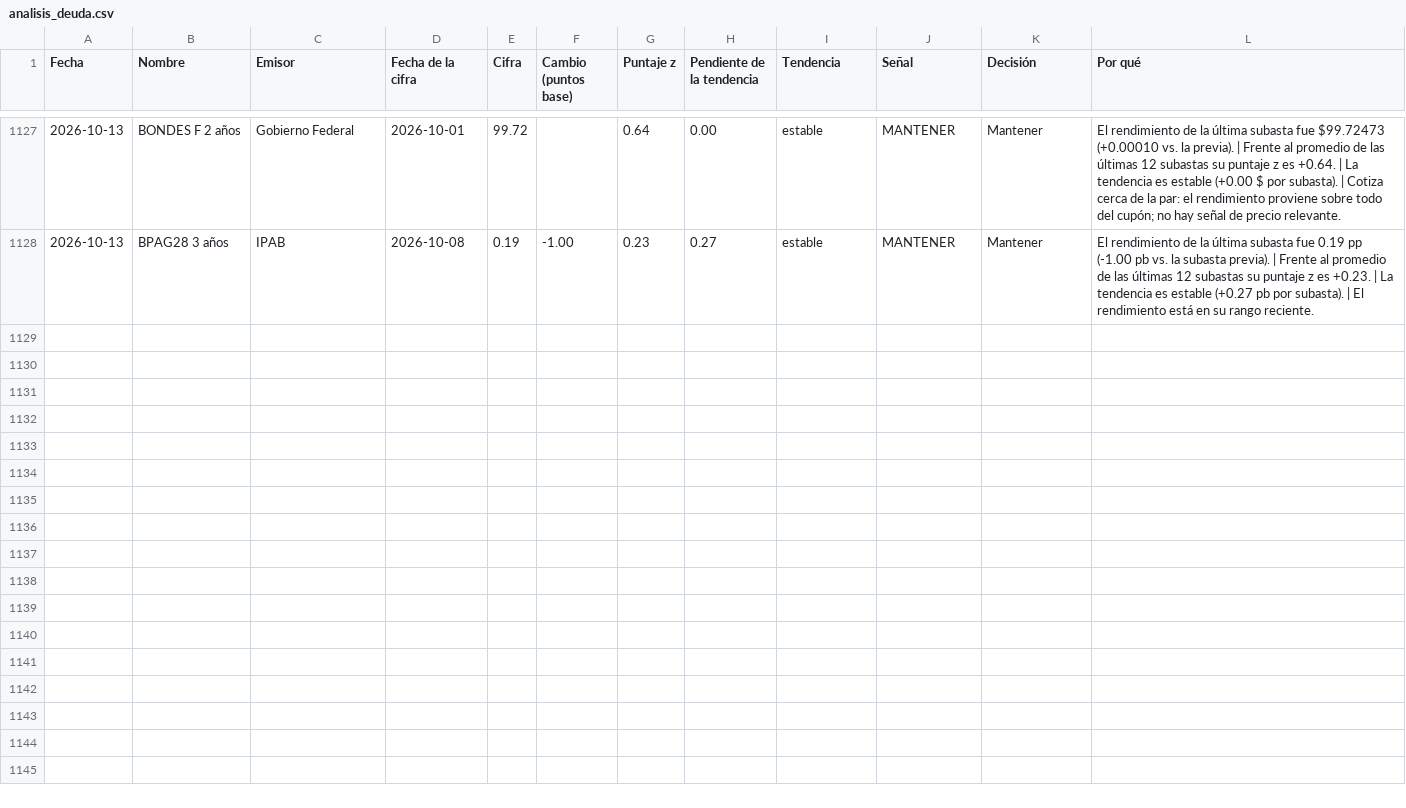
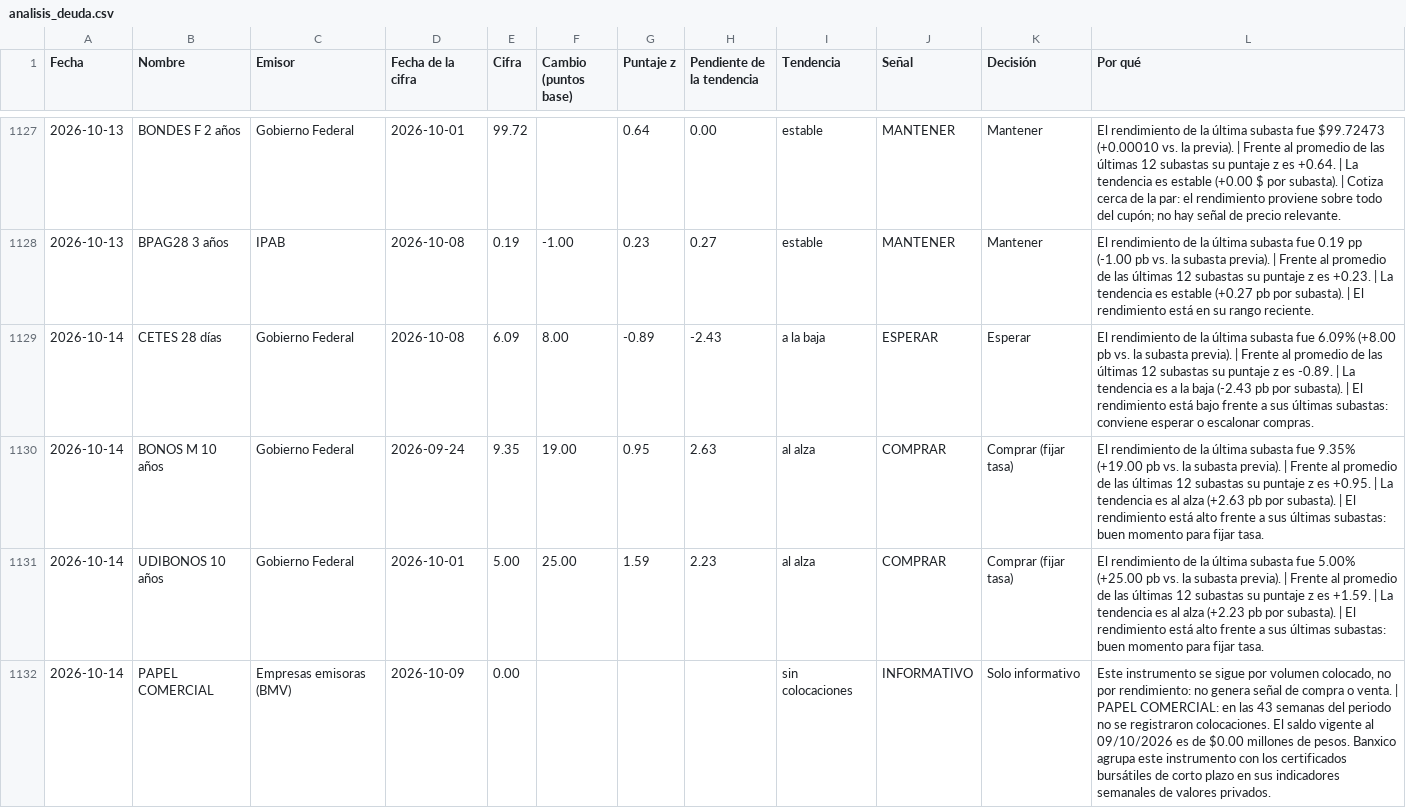
Before and after one commit to EdwinACM/monitor-mercado, a CSV file: static/data/analisis_deuda.csv, drawn as a sheet; only a part is shown, gaps mark what is left out; the diff covers the shown part only.

```diff
--- a/static/data/analisis_deuda.csv
+++ b/static/data/analisis_deuda.csv
@@ -1128 +1128,5 @@
 2026-10-13,BPAG28 3 años,IPAB,2026-10-08,0.19,-1.00,0.23,0.27,estable,MANTENER,Mantener,El rendimiento de la última subasta fue 0.19 pp (-1.00 pb vs. la subasta previa). | Frente al promedio de las últimas 12 subastas su puntaje z es +0.23. | La tendencia es estable (+0.27 pb por subasta). | El rendimiento está en su rango reciente.
+2026-10-14,CETES 28 días,Gobierno Federal,2026-10-08,6.09,8.00,-0.89,-2.43,a la baja,ESPERAR,Esperar,El rendimiento de la última subasta fue 6.09% (+8.00 pb vs. la subasta previa). | Frente al promedio de las últimas 12 subastas su puntaje z es -0.89. | La tendencia es a la baja (-2.43 pb por subasta). | El rendimiento está bajo frente a sus últimas subastas: conviene esperar o escalonar compras.
+2026-10-14,BONOS M 10 años,Gobierno Federal,2026-09-24,9.35,19.00,0.95,2.63,al alza,COMPRAR,Comprar (fijar tasa),El rendimiento de la última subasta fue 9.35% (+19.00 pb vs. la subasta previa). | Frente al promedio de las últimas 12 subastas su puntaje z es +0.95. | La tendencia es al alza (+2.63 pb por subasta). | El rendimiento está alto frente a sus últimas subastas: buen momento para fijar tasa.
+2026-10-14,UDIBONOS 10 años,Gobierno Federal,2026-10-01,5.00,25.00,1.59,2.23,al alza,COMPRAR,Comprar (fijar tasa),El rendimiento de la última subasta fue 5.00% (+25.00 pb vs. la subasta previa). | Frente al promedio de las últimas 12 subastas su puntaje z es +1.59. | La tendencia es al alza (+2.23 pb por subasta). | El rendimiento está alto frente a sus últimas subastas: buen momento para fijar tasa.
+2026-10-14,PAPEL COMERCIAL,Empresas emisoras (BMV),2026-10-09,0.00,,,,sin colocaciones,INFORMATIVO,Solo informativo,"Este instrumento se sigue por volumen colocado, no por rendimiento: no genera señal de compra o venta. | PAPEL COMERCIAL: en las 43 semanas del periodo no se registraron colocaciones. El saldo vigente al 09/10/2026 es de $0.00 millones de pesos. Banxico agrupa este instrumento con los certificados bursátiles de corto plazo en sus indicadores semanales de valores privados."
```
Also changed, not shown: 3 added rows elsewhere in this file, 8 other files.
